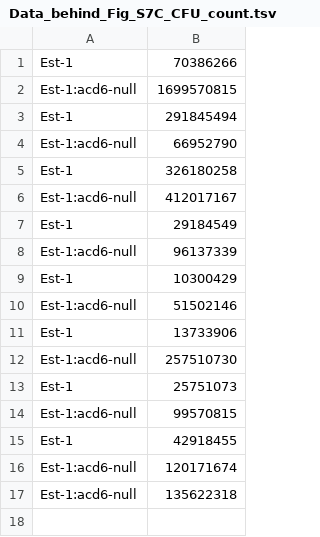
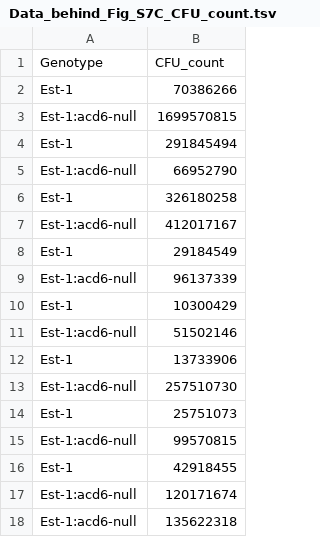
Before and after one commit to derekLS1/ACD6_in_the_field, a TSV file: Data_behind_Fig_S7C_CFU_count.tsv, drawn as a sheet.

Commit message:
Update Data_behind_Fig_S7C_CFU_count.tsv

```diff
--- a/Data_behind_Fig_S7C_CFU_count.tsv
+++ b/Data_behind_Fig_S7C_CFU_count.tsv
@@ -1 +1,2 @@
+Genotype	CFU_count
 Est-1	70386266
```
